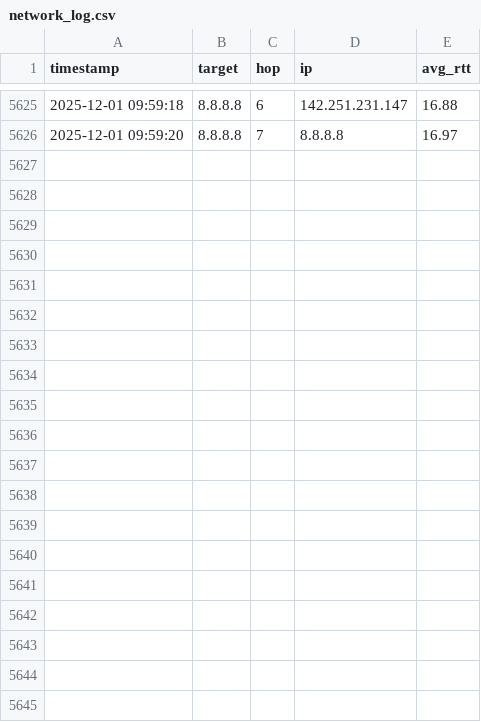
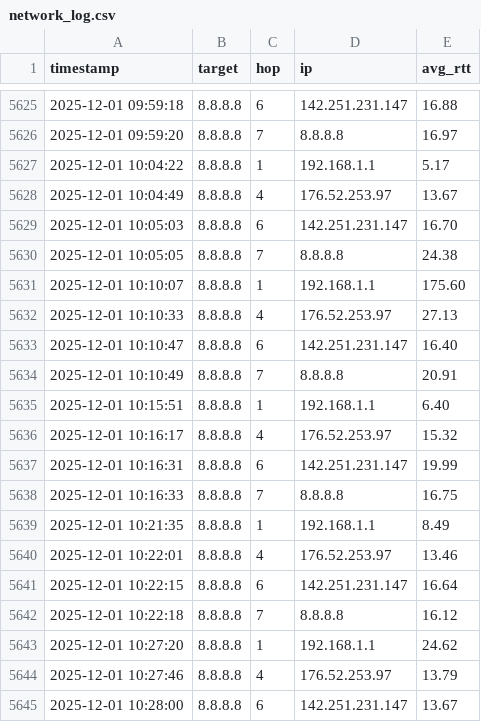
Before and after one commit to OlympicHamster/Gping, a CSV file: network_log.csv, drawn as a sheet; only a part is shown, gaps mark what is left out; the diff covers the shown part only; the diff names each change by its address in the sheet, - before the commit and + after, or states it on an @@ line.

Commit message:
Automated upload of CSV file 2025-12-01 11:00:02

```diff
--- a/network_log.csv
+++ b/network_log.csv
+row 5627: 2025-12-01 10:04:22 | 8.8.8.8 | 1 | 192.168.1.1 | 5.17
+row 5628: 2025-12-01 10:04:49 | 8.8.8.8 | 4 | 176.52.253.97 | 13.67
+row 5629: 2025-12-01 10:05:03 | 8.8.8.8 | 6 | 142.251.231.147 | 16.70
+row 5630: 2025-12-01 10:05:05 | 8.8.8.8 | 7 | 8.8.8.8 | 24.38
+row 5631: 2025-12-01 10:10:07 | 8.8.8.8 | 1 | 192.168.1.1 | 175.60
+row 5632: 2025-12-01 10:10:33 | 8.8.8.8 | 4 | 176.52.253.97 | 27.13
+row 5633: 2025-12-01 10:10:47 | 8.8.8.8 | 6 | 142.251.231.147 | 16.40
+row 5634: 2025-12-01 10:10:49 | 8.8.8.8 | 7 | 8.8.8.8 | 20.91
+row 5635: 2025-12-01 10:15:51 | 8.8.8.8 | 1 | 192.168.1.1 | 6.40
+row 5636: 2025-12-01 10:16:17 | 8.8.8.8 | 4 | 176.52.253.97 | 15.32
+row 5637: 2025-12-01 10:16:31 | 8.8.8.8 | 6 | 142.251.231.147 | 19.99
+row 5638: 2025-12-01 10:16:33 | 8.8.8.8 | 7 | 8.8.8.8 | 16.75
+row 5639: 2025-12-01 10:21:35 | 8.8.8.8 | 1 | 192.168.1.1 | 8.49
+row 5640: 2025-12-01 10:22:01 | 8.8.8.8 | 4 | 176.52.253.97 | 13.46
+row 5641: 2025-12-01 10:22:15 | 8.8.8.8 | 6 | 142.251.231.147 | 16.64
+row 5642: 2025-12-01 10:22:18 | 8.8.8.8 | 7 | 8.8.8.8 | 16.12
+row 5643: 2025-12-01 10:27:20 | 8.8.8.8 | 1 | 192.168.1.1 | 24.62
+row 5644: 2025-12-01 10:27:46 | 8.8.8.8 | 4 | 176.52.253.97 | 13.79
+row 5645: 2025-12-01 10:28:00 | 8.8.8.8 | 6 | 142.251.231.147 | 13.67
```
Also changed, not shown: 21 added rows elsewhere in this file.
